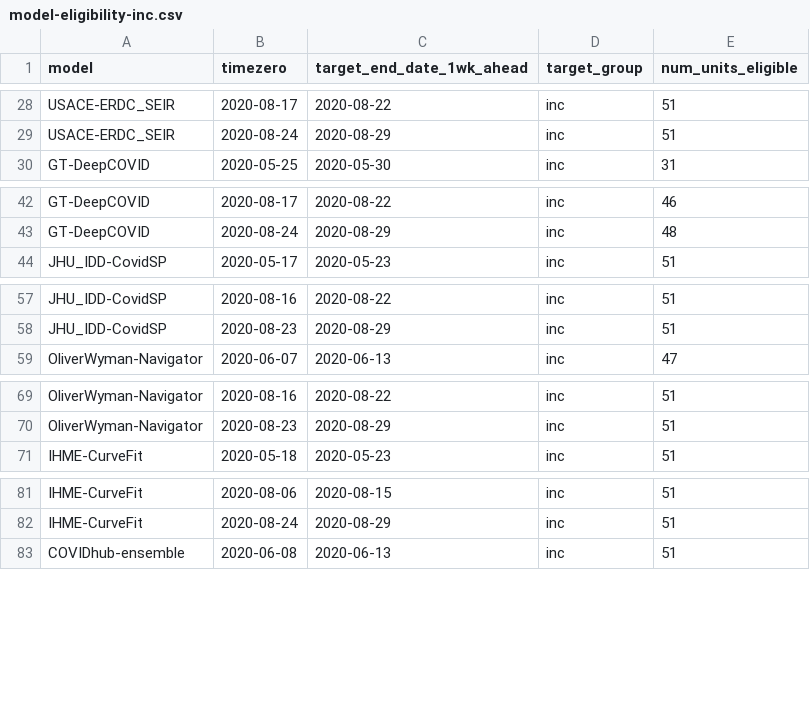
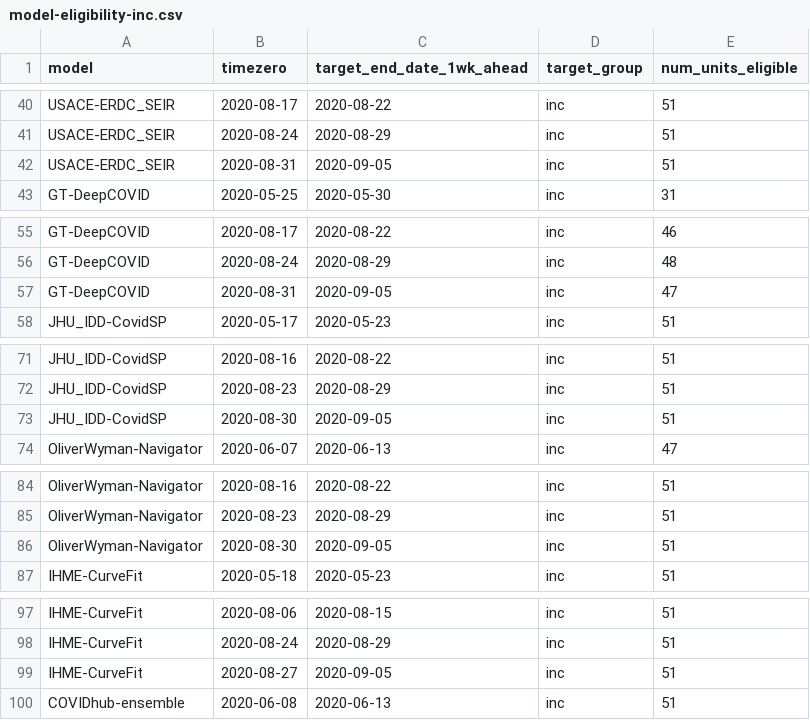
Before and after one commit to reichlab/covid19-forecast-evals, a CSV file: paper-inputs/model-eligibility-inc.csv, drawn as a sheet; only a part is shown, gaps mark what is left out; the diff covers the shown part only; the diff names each change by its address in the sheet, - before the commit and + after, or states it on an @@ line.

```diff
--- a/paper-inputs/model-eligibility-inc.csv
+++ b/paper-inputs/model-eligibility-inc.csv
+row 42: USACE-ERDC_SEIR | 2020-08-31 | 2020-09-05 | inc | 51
+row 57: GT-DeepCOVID | 2020-08-31 | 2020-09-05 | inc | 47
+row 73: JHU_IDD-CovidSP | 2020-08-30 | 2020-09-05 | inc | 51
+row 86: OliverWyman-Navigator | 2020-08-30 | 2020-09-05 | inc | 51
+row 99: IHME-CurveFit | 2020-08-27 | 2020-09-05 | inc | 51
```
Also changed, not shown: 30 added rows elsewhere in this file, 32 other files.
